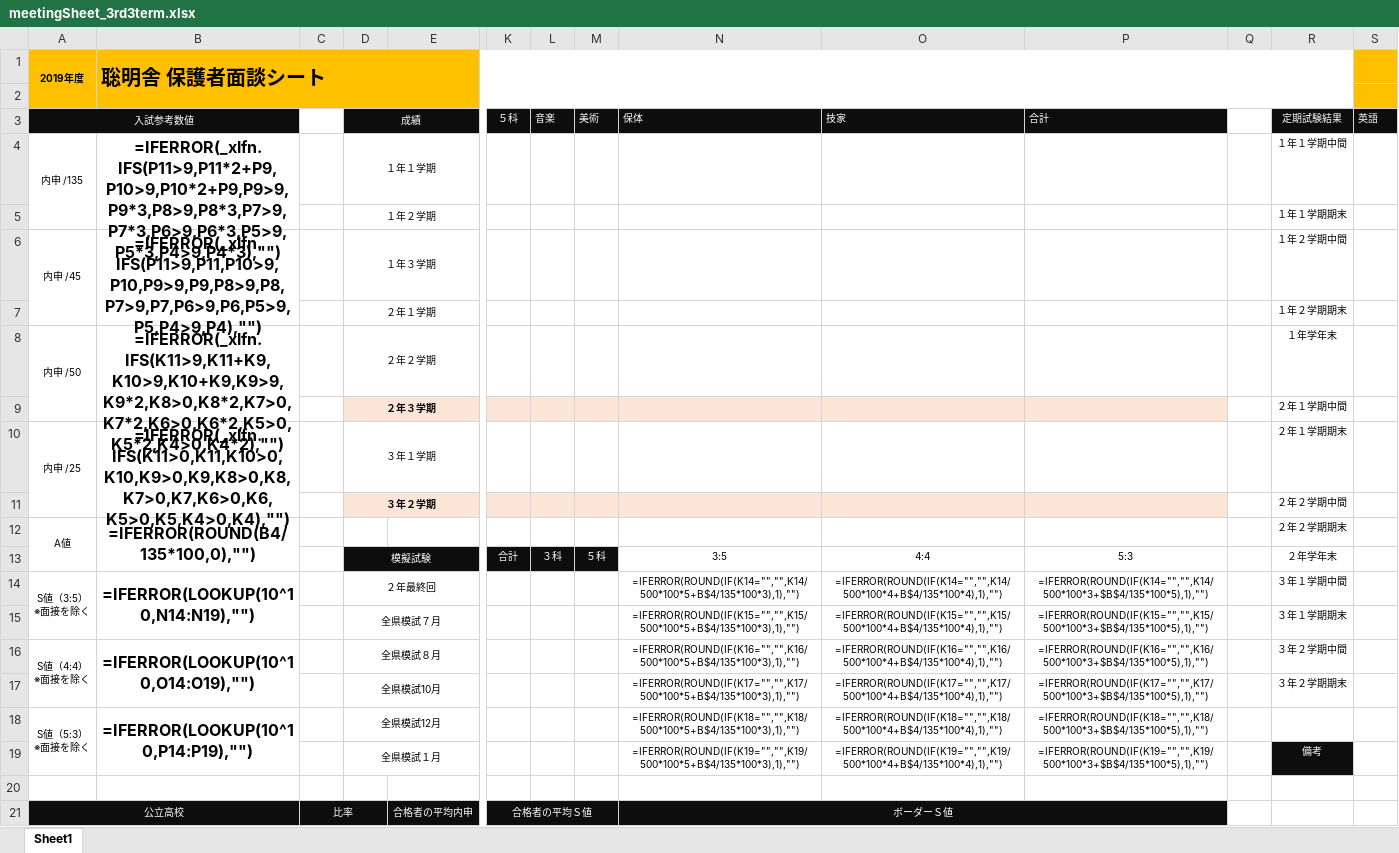
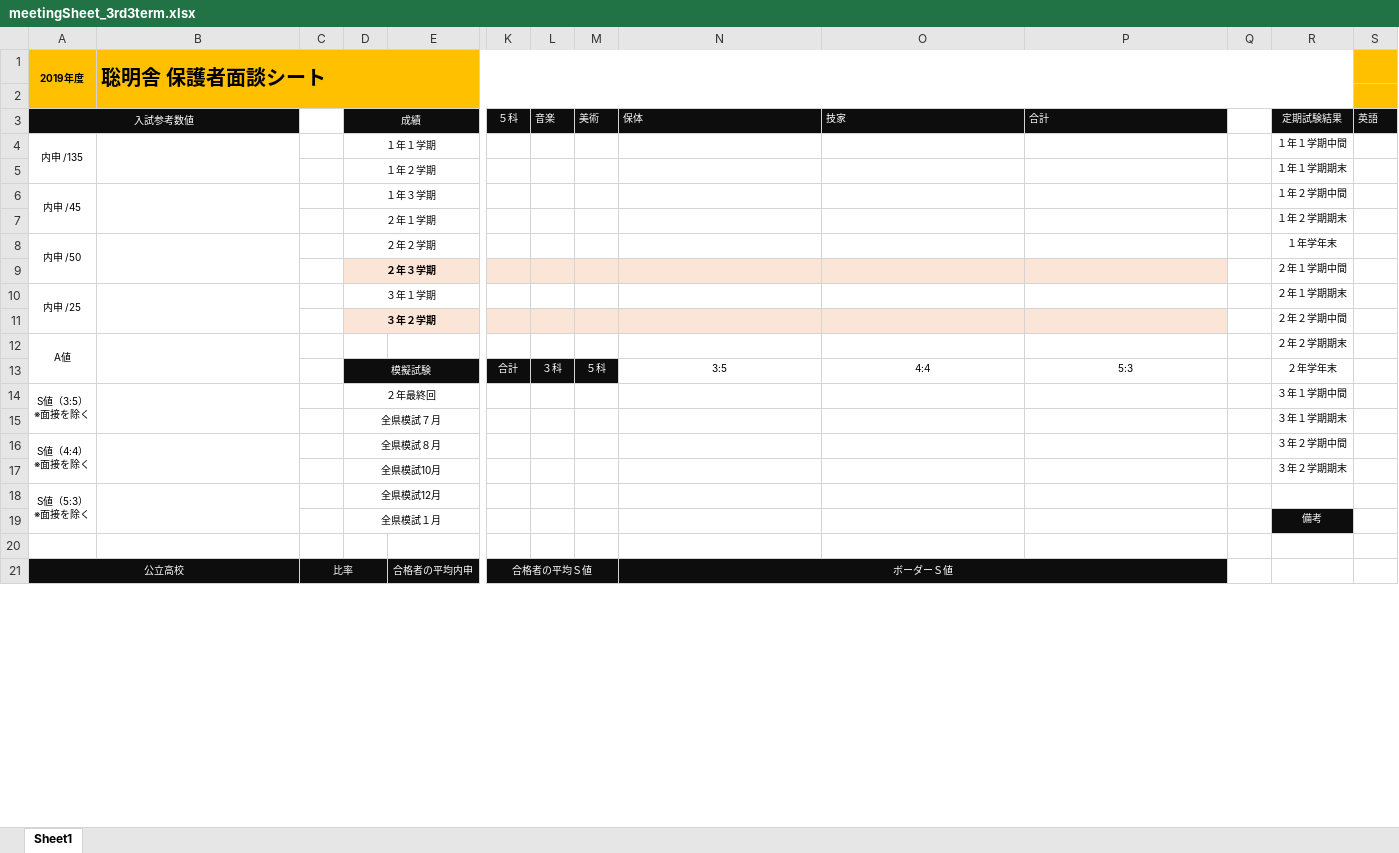
Before and after one commit to KeisukeYamazaki/student_management_system, an Excel workbook: src/main/resources/excel/meetingSheet_3rd3term.xlsx, sheet Sheet1, drawn as a sheet; only a part is shown, gaps mark what is left out; values as stored, in another font and other column widths than the file's, no borders; formulas are shown in place of their values; conditional formats not drawn; removed rows and columns are numbered as before the commit, all else as after; rows hold the shown columns only; the diff names each change by its address in the sheet, - before the commit and + after, or states it on an @@ line.

```diff
--- a/src/main/resources/excel/meetingSheet_3rd3term.xlsx (sheet Sheet1)
+++ b/src/main/resources/excel/meetingSheet_3rd3term.xlsx (sheet Sheet1)
-B4 (聡明舎 保護者面談シート): =IFERROR(_xlfn.IFS(P11>9,P11*2+P9,P10>9,P10*2+P9,P9>9,P9*3,P8>9,P8*3,P7>9,P7*3,P6>9,P6*3,P5>9,P5*3,P4>9,P4*3),"")
+B4 (聡明舎 保護者面談シート): (empty)
-B6 (聡明舎 保護者面談シート): =IFERROR(_xlfn.IFS(P11>9,P11,P10>9,P10,P9>9,P9,P8>9,P8,P7>9,P7,P6>9,P6,P5>9,P5,P4>9,P4),"")
+B6 (聡明舎 保護者面談シート): (empty)
-B8 (聡明舎 保護者面談シート): =IFERROR(_xlfn.IFS(K11>9,K11+K9,K10>9,K10+K9,K9>9,K9*2,K8>0,K8*2,K7>0,K7*2,K6>0,K6*2,K5>0,K5*2,K4>0,K4*2),"")
+B8 (聡明舎 保護者面談シート): (empty)
-B10 (聡明舎 保護者面談シート): =IFERROR(_xlfn.IFS(K11>0,K11,K10>0,K10,K9>0,K9,K8>0,K8,K7>0,K7,K6>0,K6,K5>0,K5,K4>0,K4),"")
+B10 (聡明舎 保護者面談シート): (empty)
-B12 (聡明舎 保護者面談シート): =IFERROR(ROUND(B4/135*100,0),"")
+B12 (聡明舎 保護者面談シート): (empty)
-B14 (聡明舎 保護者面談シート): =IFERROR(LOOKUP(10^10,N14:N19),"")
+B14 (聡明舎 保護者面談シート): (empty)
-N14: =IFERROR(ROUND(IF(K14="","",K14/500*100*5+B$4/135*100*3),1),"")
+N14: (empty)
-O14: =IFERROR(ROUND(IF(K14="","",K14/500*100*4+B$4/135*100*4),1),"")
+O14: (empty)
-P14: =IFERROR(ROUND(IF(K14="","",K14/500*100*3+$B$4/135*100*5),1),"")
+P14: (empty)
-row 15:  |  |  | 全県模試７月 |  |  |  |  | =IFERROR(ROUND(IF(K15="","",K15/500*100*5+B$4/135*100*3),1),"") | =IFERROR(ROUND(IF(K15="","",K15/500*100*4+B$4/135*100*4),1),"") | =IFERROR(ROUND(IF(K15="","",K15/500*100*3+$B$4/135*100*5),1),"") |  | ３年１学期期末
+row 15:  |  |  | 全県模試７月 |  |  |  |  |  |  |  |  | ３年１学期期末
-B16 (聡明舎 保護者面談シート): =IFERROR(LOOKUP(10^10,O14:O19),"")
+B16 (聡明舎 保護者面談シート): (empty)
-N16: =IFERROR(ROUND(IF(K16="","",K16/500*100*5+B$4/135*100*3),1),"")
+N16: (empty)
-O16: =IFERROR(ROUND(IF(K16="","",K16/500*100*4+B$4/135*100*4),1),"")
+O16: (empty)
-P16: =IFERROR(ROUND(IF(K16="","",K16/500*100*3+$B$4/135*100*5),1),"")
+P16: (empty)
-row 17:  |  |  | 全県模試10月 |  |  |  |  | =IFERROR(ROUND(IF(K17="","",K17/500*100*5+B$4/135*100*3),1),"") | =IFERROR(ROUND(IF(K17="","",K17/500*100*4+B$4/135*100*4),1),"") | =IFERROR(ROUND(IF(K17="","",K17/500*100*3+$B$4/135*100*5),1),"") |  | ３年２学期期末
+row 17:  |  |  | 全県模試10月 |  |  |  |  |  |  |  |  | ３年２学期期末
-B18 (聡明舎 保護者面談シート): =IFERROR(LOOKUP(10^10,P14:P19),"")
+B18 (聡明舎 保護者面談シート): (empty)
-N18: =IFERROR(ROUND(IF(K18="","",K18/500*100*5+B$4/135*100*3),1),"")
+N18: (empty)
-O18: =IFERROR(ROUND(IF(K18="","",K18/500*100*4+B$4/135*100*4),1),"")
+O18: (empty)
-P18: =IFERROR(ROUND(IF(K18="","",K18/500*100*3+$B$4/135*100*5),1),"")
+P18: (empty)
-row 19:  |  |  | 全県模試１月 |  |  |  |  | =IFERROR(ROUND(IF(K19="","",K19/500*100*5+B$4/135*100*3),1),"") | =IFERROR(ROUND(IF(K19="","",K19/500*100*4+B$4/135*100*4),1),"") | =IFERROR(ROUND(IF(K19="","",K19/500*100*3+$B$4/135*100*5),1),"") |  | 備考
+row 19:  |  |  | 全県模試１月 |  |  |  |  |  |  |  |  | 備考
```
Also changed, not shown: src/main/resources/excel/meetingSheet_1st2term.xlsx, src/main/resources/excel/meetingSheet_1st3term.xlsx, 7 other files.
